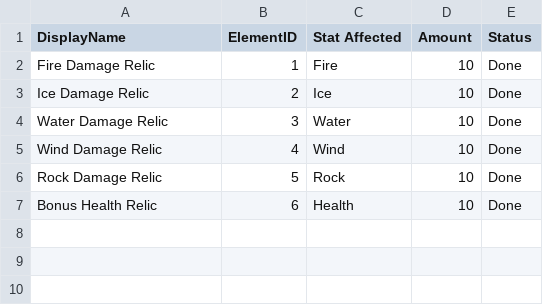
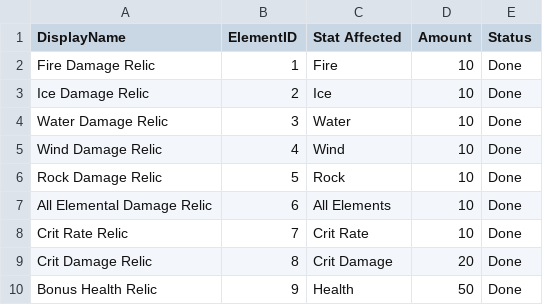
Before and after one commit to Slygone/Project-R, a CSV file: Assets/Resources/Data/relic.csv, drawn as a sheet.

```diff
--- a/Assets/Resources/Data/relic.csv
+++ b/Assets/Resources/Data/relic.csv
@@ -6,2 +6,5 @@ Wind Damage Relic,4,Wind,10,Done
 Rock Damage Relic,5,Rock,10,Done
-Bonus Health Relic,6,Health,10,Done
+All Elemental Damage Relic,6,All Elements,10,Done
+Crit Rate Relic,7,Crit Rate,10,Done
+Crit Damage Relic,8,Crit Damage,20,Done
+Bonus Health Relic,9,Health,50,Done
```
Also changed, not shown: Assets/Resources/Data/enemy.csv, Assets/Resources/Data/weapon.csv, 17 other files.
